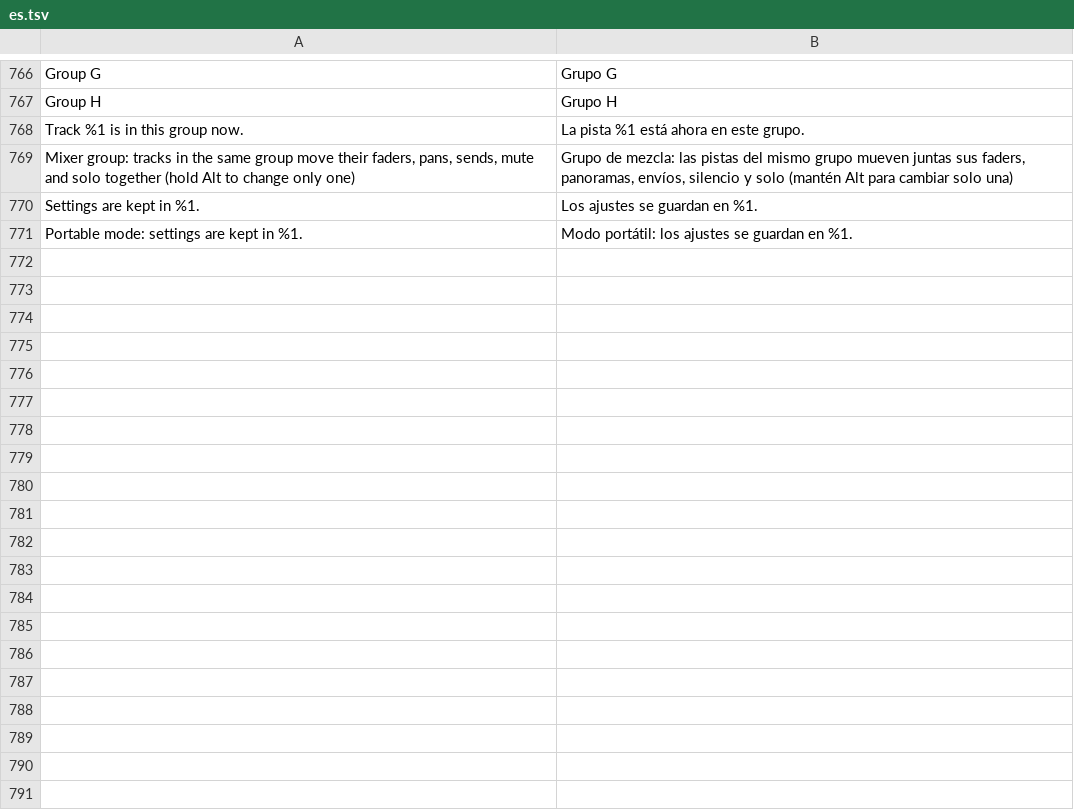
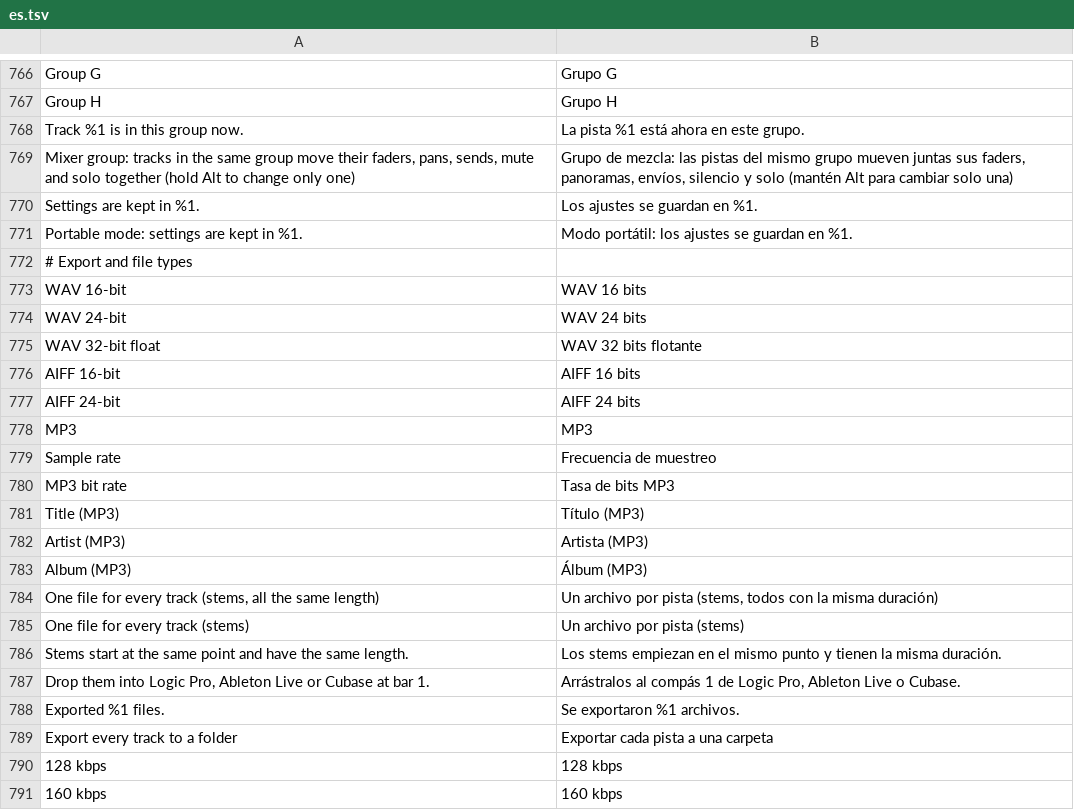
Before and after one commit to SegFault777/MiniDAW-Test, a TSV file: translations/es.tsv, drawn as a sheet; only a part is shown, gaps mark what is left out; the diff covers the shown part only; the diff names each change by its address in the sheet, - before the commit and + after, or states it on an @@ line.

```diff
--- a/translations/es.tsv
+++ b/translations/es.tsv
+row 772: # Export and file types
+row 773: WAV 16-bit | WAV 16 bits
+row 774: WAV 24-bit | WAV 24 bits
+row 775: WAV 32-bit float | WAV 32 bits flotante
+row 776: AIFF 16-bit | AIFF 16 bits
+row 777: AIFF 24-bit | AIFF 24 bits
+row 778: MP3 | MP3
+row 779: Sample rate | Frecuencia de muestreo
+row 780: MP3 bit rate | Tasa de bits MP3
+row 781: Title (MP3) | Título (MP3)
+row 782: Artist (MP3) | Artista (MP3)
+row 783: Album (MP3) | Álbum (MP3)
+row 784: One file for every track (stems, all the same length) | Un archivo por pista (stems, todos con la misma duración)
+row 785: One file for every track (stems) | Un archivo por pista (stems)
+row 786: Stems start at the same point and have the same length. | Los stems empiezan en el mismo punto y tienen la misma duración.
+row 787: Drop them into Logic Pro, Ableton Live or Cubase at bar 1. | Arrástralos al compás 1 de Logic Pro, Ableton Live o Cubase.
+row 788: Exported %1 files. | Se exportaron %1 archivos.
+row 789: Export every track to a folder | Exportar cada pista a una carpeta
+row 790: 128 kbps | 128 kbps
+row 791: 160 kbps | 160 kbps
```
Also changed, not shown: 16 added rows elsewhere in this file, translations/ja.tsv, translations/ko.tsv, 34 other files.
